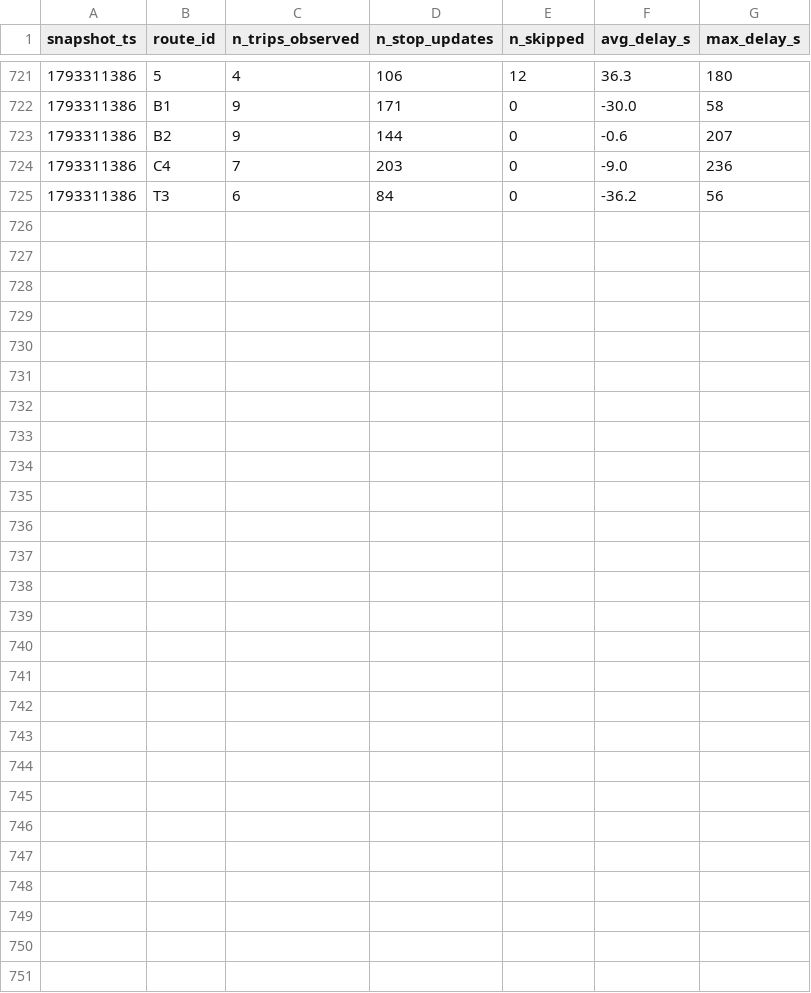
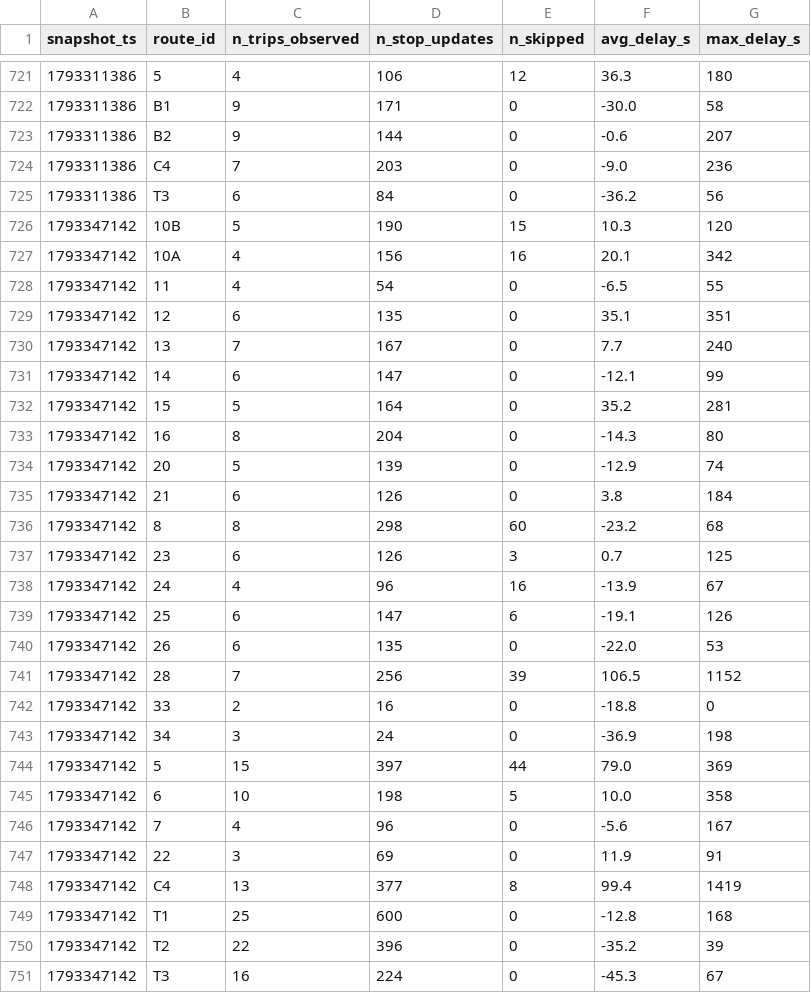
Before and after one commit to Business-Intelligence-26/smart-mobility-lemans, a CSV file: data/history/route_delays_2026-10.csv, drawn as a sheet; only a part is shown, gaps mark what is left out; the diff names each change by its address in the sheet, - before the commit and + after, or states it on an @@ line.

```diff
--- a/data/history/route_delays_2026-10.csv
+++ b/data/history/route_delays_2026-10.csv
+row 726: 1793347142 | 10B | 5 | 190 | 15 | 10.3 | 120
+row 727: 1793347142 | 10A | 4 | 156 | 16 | 20.1 | 342
+row 728: 1793347142 | 11 | 4 | 54 | 0 | -6.5 | 55
+row 729: 1793347142 | 12 | 6 | 135 | 0 | 35.1 | 351
+row 730: 1793347142 | 13 | 7 | 167 | 0 | 7.7 | 240
+row 731: 1793347142 | 14 | 6 | 147 | 0 | -12.1 | 99
+row 732: 1793347142 | 15 | 5 | 164 | 0 | 35.2 | 281
+row 733: 1793347142 | 16 | 8 | 204 | 0 | -14.3 | 80
+row 734: 1793347142 | 20 | 5 | 139 | 0 | -12.9 | 74
+row 735: 1793347142 | 21 | 6 | 126 | 0 | 3.8 | 184
+row 736: 1793347142 | 8 | 8 | 298 | 60 | -23.2 | 68
+row 737: 1793347142 | 23 | 6 | 126 | 3 | 0.7 | 125
+row 738: 1793347142 | 24 | 4 | 96 | 16 | -13.9 | 67
+row 739: 1793347142 | 25 | 6 | 147 | 6 | -19.1 | 126
+row 740: 1793347142 | 26 | 6 | 135 | 0 | -22.0 | 53
+row 741: 1793347142 | 28 | 7 | 256 | 39 | 106.5 | 1152
+row 742: 1793347142 | 33 | 2 | 16 | 0 | -18.8 | 0
+row 743: 1793347142 | 34 | 3 | 24 | 0 | -36.9 | 198
+row 744: 1793347142 | 5 | 15 | 397 | 44 | 79.0 | 369
+row 745: 1793347142 | 6 | 10 | 198 | 5 | 10.0 | 358
+row 746: 1793347142 | 7 | 4 | 96 | 0 | -5.6 | 167
+row 747: 1793347142 | 22 | 3 | 69 | 0 | 11.9 | 91
+row 748: 1793347142 | C4 | 13 | 377 | 8 | 99.4 | 1419
+row 749: 1793347142 | T1 | 25 | 600 | 0 | -12.8 | 168
+row 750: 1793347142 | T2 | 22 | 396 | 0 | -35.2 | 39
+row 751: 1793347142 | T3 | 16 | 224 | 0 | -45.3 | 67
```
Also changed, not shown: 1 other file.
